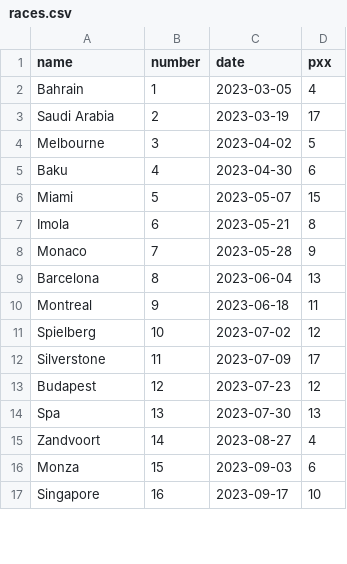
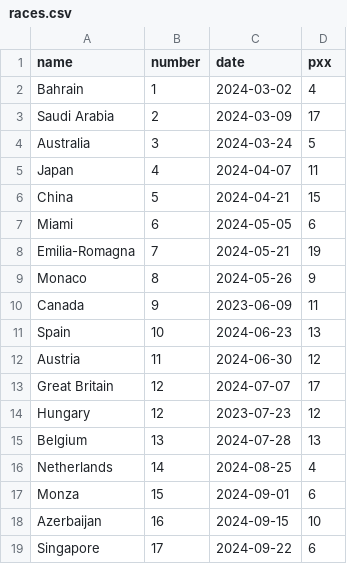
Before and after one commit to ChUrl/flask-formula10, a CSV file: data/static_import/races.csv, drawn as a sheet; only a part is shown; the diff covers the shown part only.

Commit message:
Update static race data

```diff
--- a/data/static_import/races.csv
+++ b/data/static_import/races.csv
@@ -1,17 +1,19 @@
 name,number,date,pxx
-Bahrain,1,2023-03-05,4
-Saudi Arabia,2,2023-03-19,17
-Melbourne,3,2023-04-02,5
-Baku,4,2023-04-30,6
-Miami,5,2023-05-07,15
-Imola,6,2023-05-21,8
-Monaco,7,2023-05-28,9
-Barcelona,8,2023-06-04,13
-Montreal,9,2023-06-18,11
-Spielberg,10,2023-07-02,12
-Silverstone,11,2023-07-09,17
-Budapest,12,2023-07-23,12
-Spa,13,2023-07-30,13
-Zandvoort,14,2023-08-27,4
-Monza,15,2023-09-03,6
-Singapore,16,2023-09-17,10
+Bahrain,1,2024-03-02,4
+Saudi Arabia,2,2024-03-09,17
+Australia,3,2024-03-24,5
+Japan,4,2024-04-07,11
+China,5,2024-04-21,15
+Miami,6,2024-05-05,6
+Emilia-Romagna,7,2024-05-21,19
+Monaco,8,2024-05-26,9
+Canada,9,2023-06-09,11
+Spain,10,2024-06-23,13
+Austria,11,2024-06-30,12
+Great Britain,12,2024-07-07,17
+Hungary,12,2023-07-23,12
+Belgium,13,2024-07-28,13
+Netherlands,14,2024-08-25,4
+Monza,15,2024-09-01,6
+Azerbaijan,16,2024-09-15,10
+Singapore,17,2024-09-22,6
```
Also changed, not shown: 1 added row, 2 removed rows and 9 edited cells elsewhere in this file.
